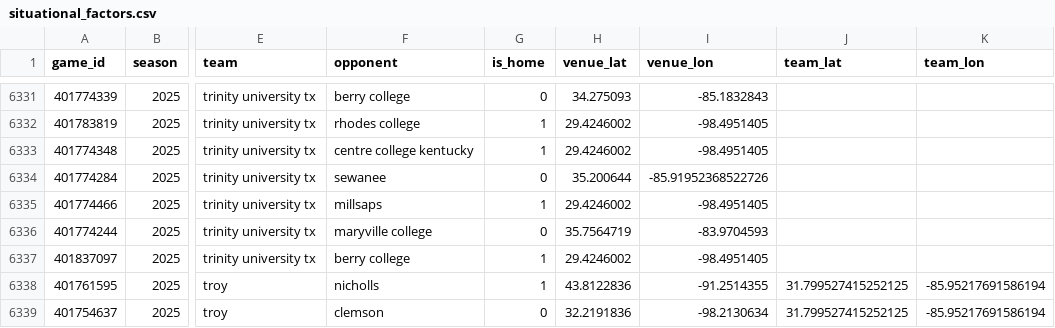
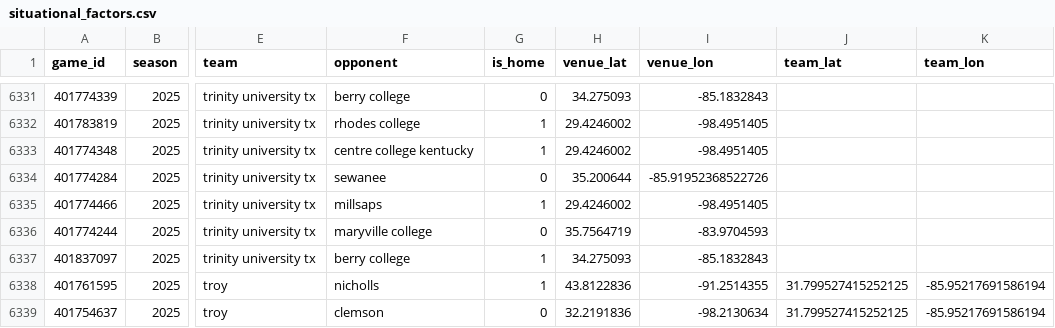
Before and after one commit to Clownworldenjoyer76/cfb_for_mat, a CSV file: situational_factors.csv, drawn as a sheet; only a part is shown, gaps mark what is left out; the diff covers the shown part only; the diff names each change by its address in the sheet, - before the commit and + after, or states it on an @@ line.

```diff
--- a/situational_factors.csv
+++ b/situational_factors.csv
-H6337 (venue_lat): 29.4246002
+H6337 (venue_lat): 34.275093
-I6337 (venue_lon): -98.4951405
+I6337 (venue_lon): -85.1832843
```
Also changed, not shown: 10 edited cells elsewhere in this file, 1 other file.
